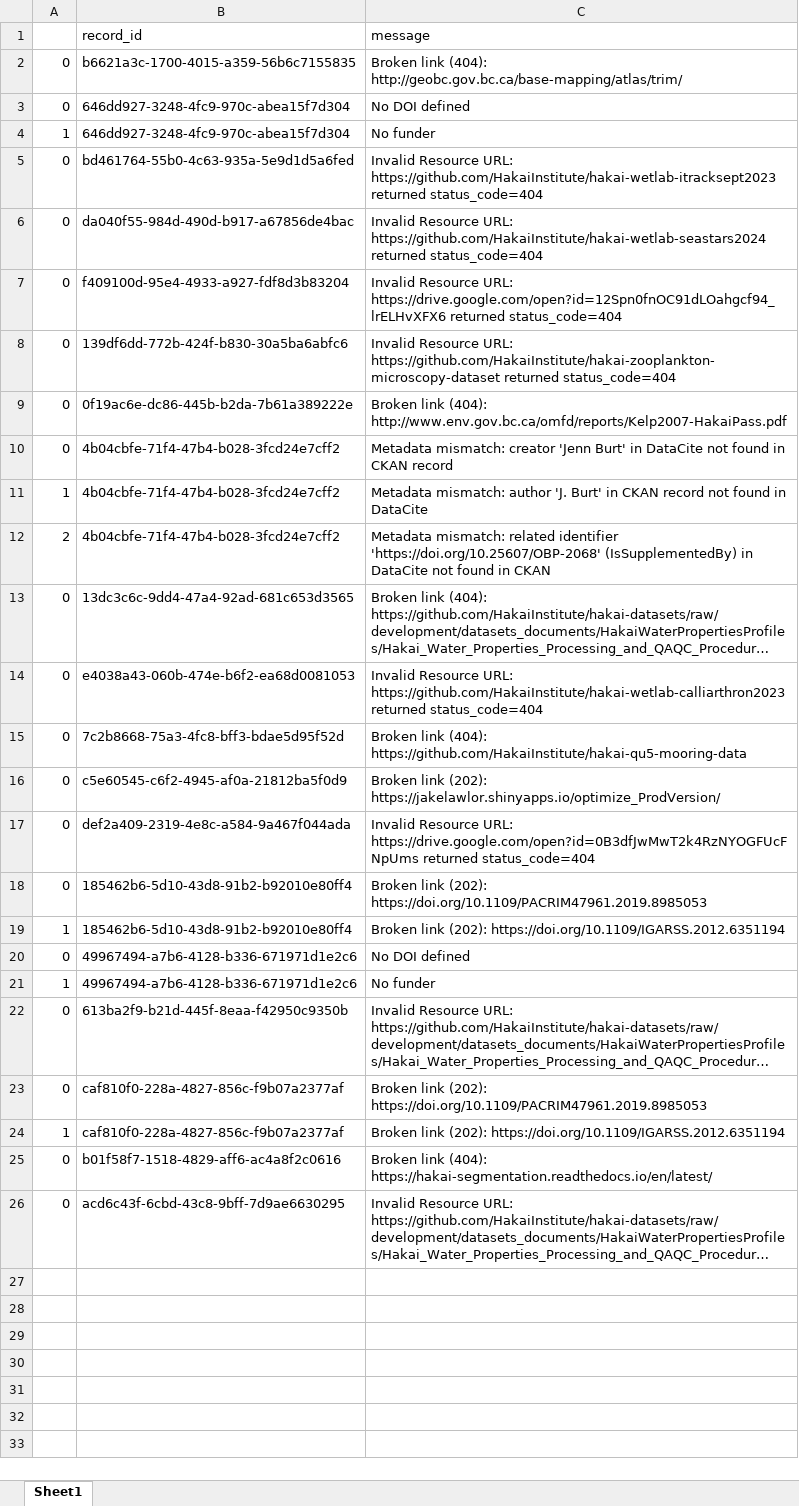
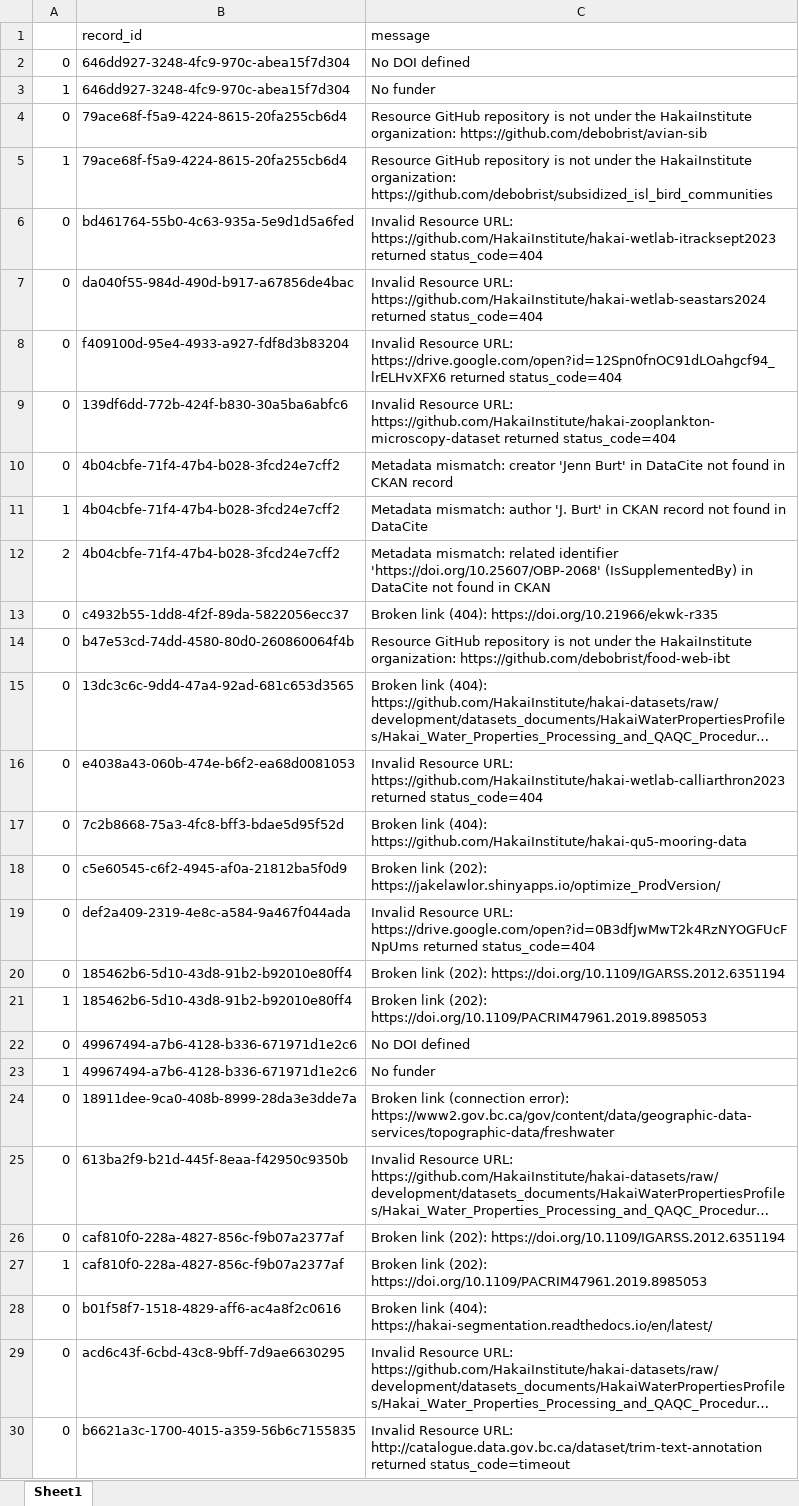
Before and after one commit to HakaiInstitute/hakai-ckan-records-checks, an Excel workbook: docs/issues_list.xlsx, sheet Sheet1, drawn as a sheet; long unchanged cells end in …; values as stored, in another font and other column widths than the file's, no borders; removed rows and columns are numbered as before the commit, all else as after; the diff names each change by its address in the sheet, - before the commit and + after, or states it on an @@ line.

```diff
--- a/docs/issues_list.xlsx (sheet Sheet1)
+++ b/docs/issues_list.xlsx (sheet Sheet1)
-row 2: 0 | b6621a3c-1700-4015-a359-56b6c7155835 | Broken link (404): http://geobc.gov.bc.ca/base-mapping/atlas/trim/
+row 4: 0 | 79ace68f-f5a9-4224-8615-20fa255cb6d4 | Resource GitHub repository is not under the HakaiInstitute organization: https://github.com/debobrist/avian-sib
+row 5: 1 | 79ace68f-f5a9-4224-8615-20fa255cb6d4 | Resource GitHub repository is not under the HakaiInstitute organization: https://github.com/debobrist/subsidized_isl_bird_communities
-row 9: 0 | 0f19ac6e-dc86-445b-b2da-7b61a389222e | Broken link (404): http://www.env.gov.bc.ca/omfd/reports/Kelp2007-HakaiPass.pdf
+row 13: 0 | c4932b55-1dd8-4f2f-89da-5822056ecc37 | Broken link (404): https://doi.org/10.21966/ekwk-r335
+row 14: 0 | b47e53cd-74dd-4580-80d0-260860064f4b | Resource GitHub repository is not under the HakaiInstitute organization: https://github.com/debobrist/food-web-ibt
-C20 (message): …link (202): https://doi.org/10.1109/PACRIM47961.2019.8985053
+C20 (message): …link (202): https://doi.org/10.1109/IGARSS.2012.6351194
-C21 (message): …link (202): https://doi.org/10.1109/IGARSS.2012.6351194
+C21 (message): …link (202): https://doi.org/10.1109/PACRIM47961.2019.8985053
+row 24: 0 | 18911dee-9ca0-408b-8999-28da3e3dde7a | Broken link (connection error): https://www2.gov.bc.ca/gov/content/data/geographic-data-services/topographic-data/freshwater
-C26 (message): …link (202): https://doi.org/10.1109/PACRIM47961.2019.8985053
+C26 (message): …link (202): https://doi.org/10.1109/IGARSS.2012.6351194
-C27 (message): …link (202): https://doi.org/10.1109/IGARSS.2012.6351194
+C27 (message): …link (202): https://doi.org/10.1109/PACRIM47961.2019.8985053
+row 30: 0 | b6621a3c-1700-4015-a359-56b6c7155835 | Invalid Resource URL: http://catalogue.data.gov.bc.ca/dataset/trim-text-annotation returned status_code=timeout
```
Also changed, not shown: docs/catalog_summary.xlsx, 14 other files.
